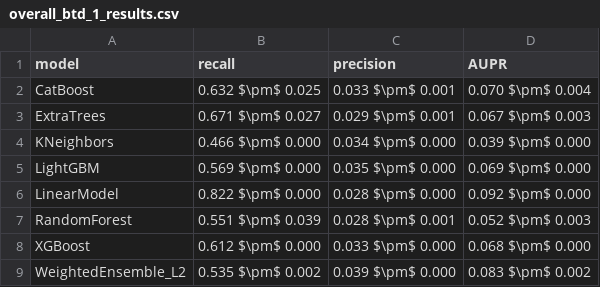
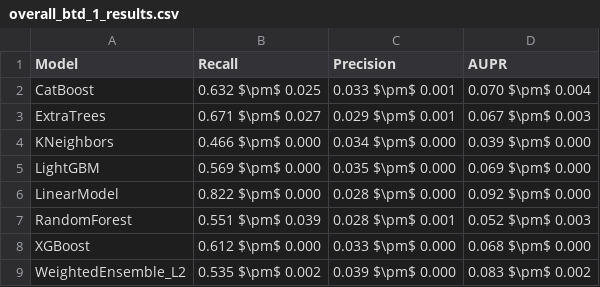
Before and after one commit to bii-dpi/drugVQA, a CSV file: data/Shallow/results/overall_btd_1_results.csv, drawn as a sheet.

```diff
--- a/data/Shallow/results/overall_btd_1_results.csv
+++ b/data/Shallow/results/overall_btd_1_results.csv
@@ -1,2 +1,2 @@
-model,recall,precision,AUPR
+Model,Recall,Precision,AUPR
 CatBoost,0.632 $\pm$ 0.025,0.033 $\pm$ 0.001,0.070 $\pm$ 0.004
```
Also changed, not shown: data/Shallow/results/overall_btde_1_results.csv, data/Shallow/results/overall_detb_1_results.csv, 1 other file.
